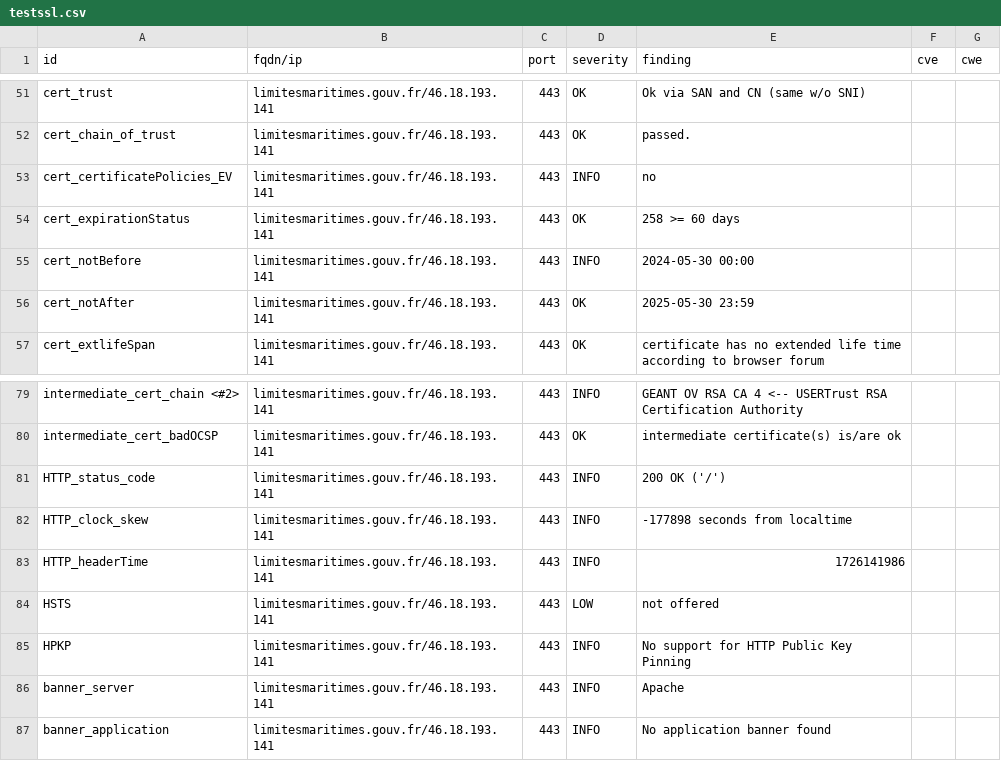
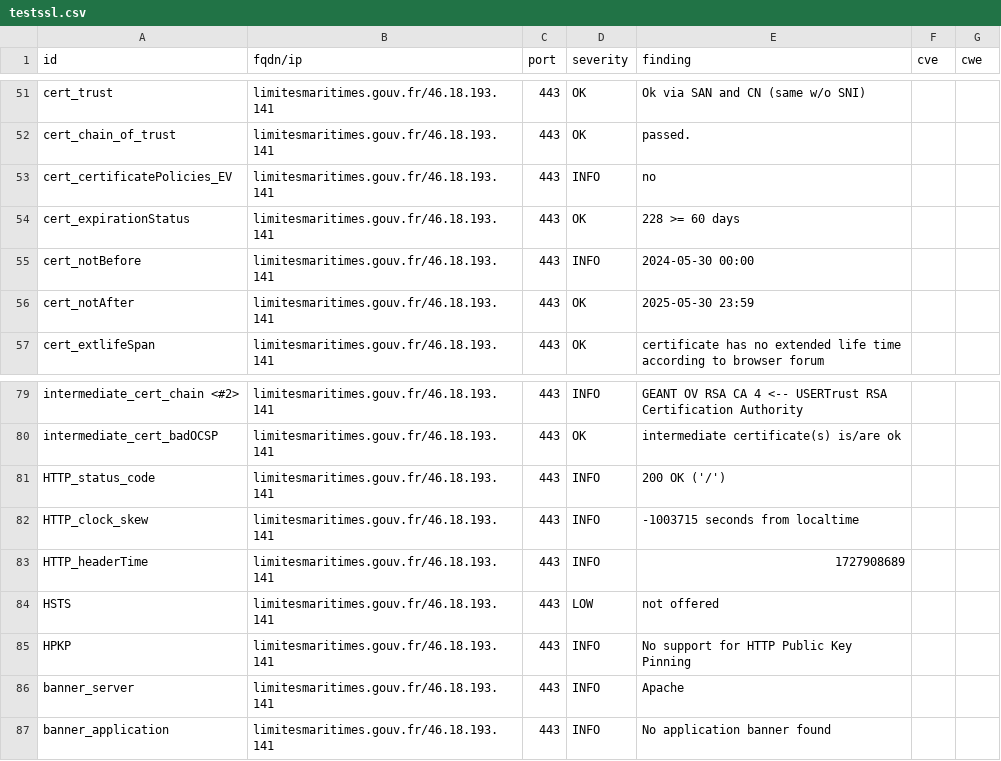
Before and after one commit to GKO-org/dashlordPrd6, a CSV file: results/aHR0cHM6Ly9saW1pdGVzbWFyaXRpbWVzLmdvdXYuZnI=/testssl.csv, drawn as a sheet; only a part is shown, gaps mark what is left out.

```diff
--- a/results/aHR0cHM6Ly9saW1pdGVzbWFyaXRpbWVzLmdvdXYuZnI=/testssl.csv
+++ b/results/aHR0cHM6Ly9saW1pdGVzbWFyaXRpbWVzLmdvdXYuZnI=/testssl.csv
@@ -53,3 +53,3 @@
 "cert_certificatePolicies_EV","limitesmaritimes.gouv.fr/46.18.193.141","443","INFO","no","",""
-"cert_expirationStatus","limitesmaritimes.gouv.fr/46.18.193.141","443","OK","258 >= 60 days","",""
+"cert_expirationStatus","limitesmaritimes.gouv.fr/46.18.193.141","443","OK","228 >= 60 days","",""
 "cert_notBefore","limitesmaritimes.gouv.fr/46.18.193.141","443","INFO","2024-05-30 00:00","",""
@@ -81,4 +81,4 @@
 "HTTP_status_code","limitesmaritimes.gouv.fr/46.18.193.141","443","INFO","200 OK ('/')","",""
-"HTTP_clock_skew","limitesmaritimes.gouv.fr/46.18.193.141","443","INFO","-177898 seconds from localtime","",""
-"HTTP_headerTime","limitesmaritimes.gouv.fr/46.18.193.141","443","INFO","1726141986","",""
+"HTTP_clock_skew","limitesmaritimes.gouv.fr/46.18.193.141","443","INFO","-1003715 seconds from localtime","",""
+"HTTP_headerTime","limitesmaritimes.gouv.fr/46.18.193.141","443","INFO","1727908689","",""
 "HSTS","limitesmaritimes.gouv.fr/46.18.193.141","443","LOW","not offered","",""
```
Also changed, not shown: 9 other files.
